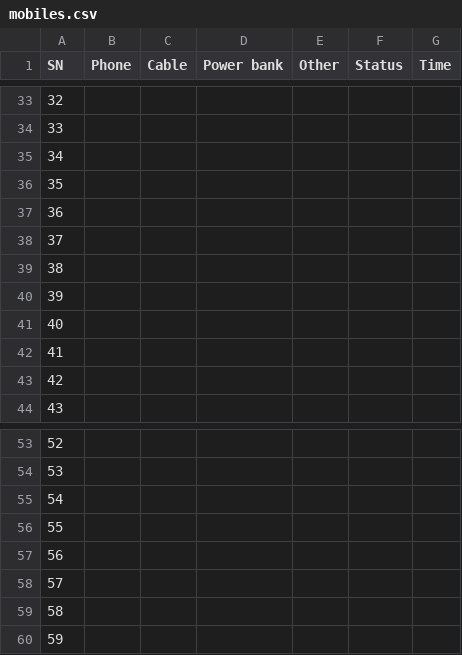
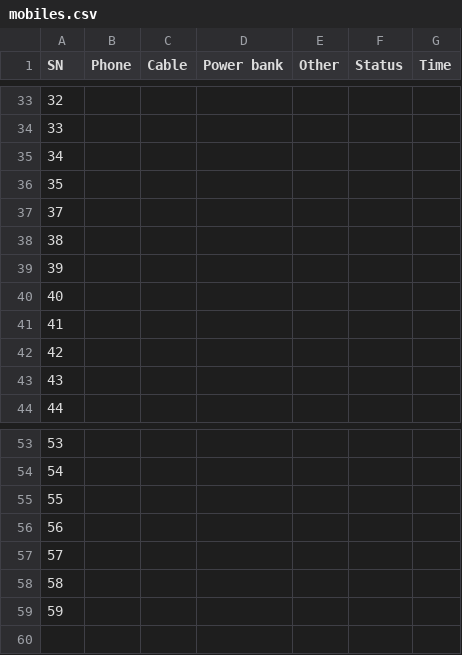
Before and after one commit to Purple-Vicky/K9_Camp_Companion, a CSV file: mobiles.csv, drawn as a sheet; only a part is shown, gaps mark what is left out; the diff names each change by its address in the sheet, - before the commit and + after, or states it on an @@ line.

```diff
--- a/mobiles.csv
+++ b/mobiles.csv
@@ column A (SN) renumbered between rows 37 and 59 @@
-row 60: 59
```
Also changed, not shown: cadets.csv.
